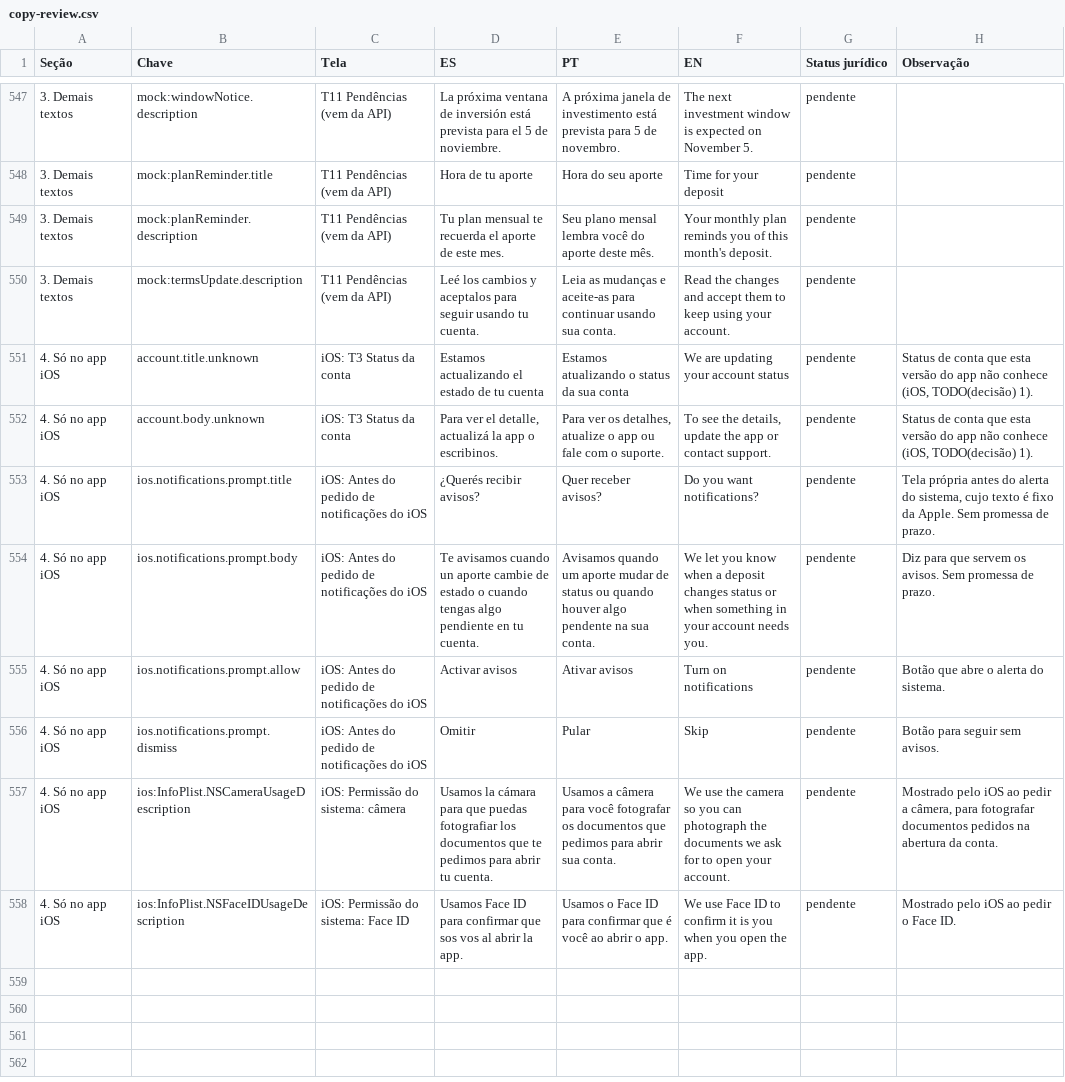
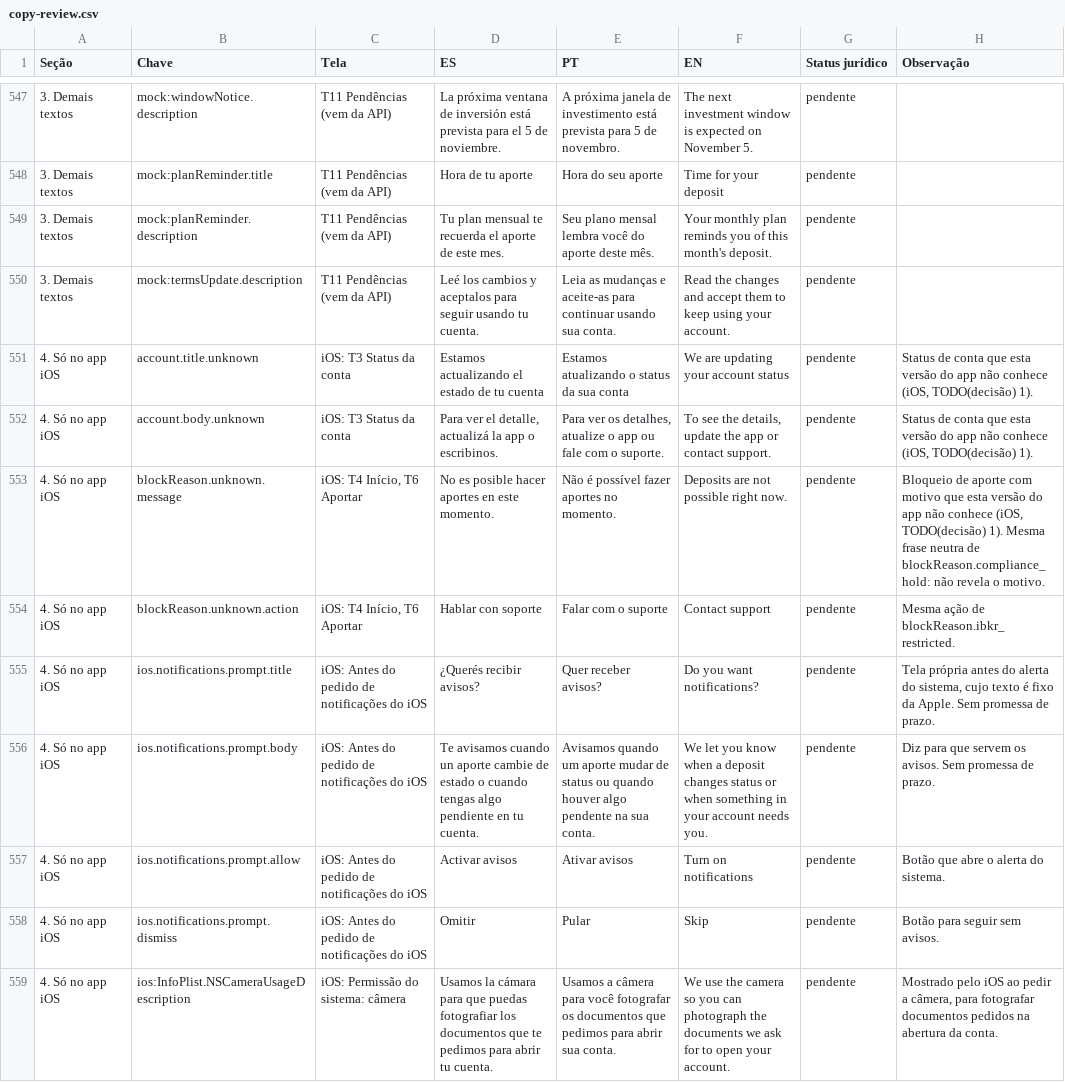
Before and after one commit to VitorCRodrigues/pagina-de-apresentacao-Projeto-Dozo-e-Cid, a CSV file: web/docs/copy-review.csv, drawn as a sheet; only a part is shown, gaps mark what is left out; removed rows and columns are numbered as before the commit, all else as after; the diff names each change by its address in the sheet, - before the commit and + after, or states it on an @@ line.

```diff
--- a/web/docs/copy-review.csv
+++ b/web/docs/copy-review.csv
+row 553: 4. Só no app iOS | blockReason.unknown.message | iOS: T4 Início, T6 Aportar | No es posible hacer aportes en este momento. | Não é possível fazer aportes no momento. | Deposits are not possible right now. | pendente | Bloqueio de aporte com motivo que esta versão do app não conhece (iOS, TODO(decisão) 1). Mesma frase neutra de blockReason.compliance_hold: não revela o motivo.
+row 554: 4. Só no app iOS | blockReason.unknown.action | iOS: T4 Início, T6 Aportar | Hablar con soporte | Falar com o suporte | Contact support | pendente | Mesma ação de blockReason.ibkr_restricted.
-row 558: 4. Só no app iOS | ios:InfoPlist.NSFaceIDUsageDescription | iOS: Permissão do sistema: Face ID | Usamos Face ID para confirmar que sos vos al abrir la app. | Usamos o Face ID para confirmar que é você ao abrir o app. | We use Face ID to confirm it is you when you open the app. | pendente | Mostrado pelo iOS ao pedir o Face ID.
```
Also changed, not shown: 29 other files.
